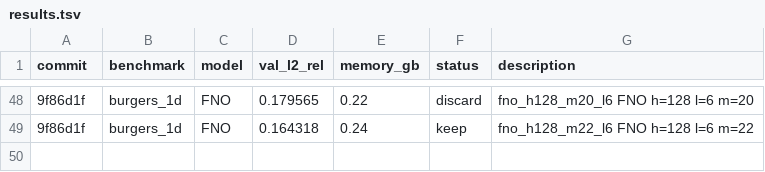
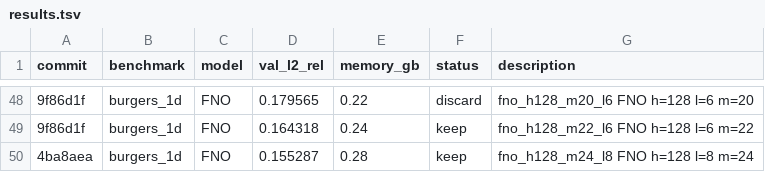
Before and after one commit to moatasim-KT/SciMLx, a TSV file: results.tsv, drawn as a sheet; only a part is shown, gaps mark what is left out; the diff names each change by its address in the sheet, - before the commit and + after, or states it on an @@ line.

Commit message:
result: burgers_1d FNO val_l2_rel=0.155287
fno_h128_m24_l8: FNO  h=128  l=8  m=24
Rationale: Best modes + deeper (l=8). l=8 alone gave 0.187; with m=24 may compound.

```diff
--- a/results.tsv
+++ b/results.tsv
+row 50: 4ba8aea | burgers_1d | FNO | 0.155287 | 0.28 | keep | fno_h128_m24_l8 FNO h=128 l=8 m=24
```
